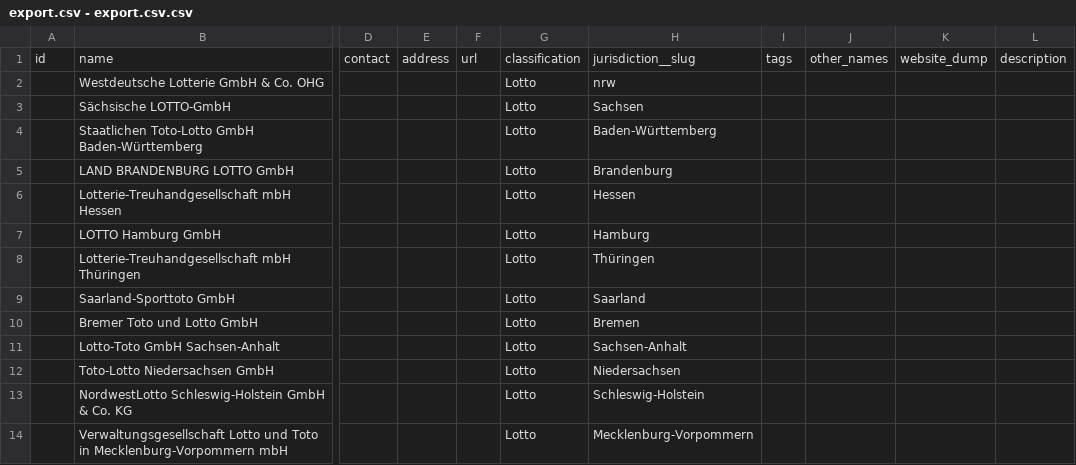
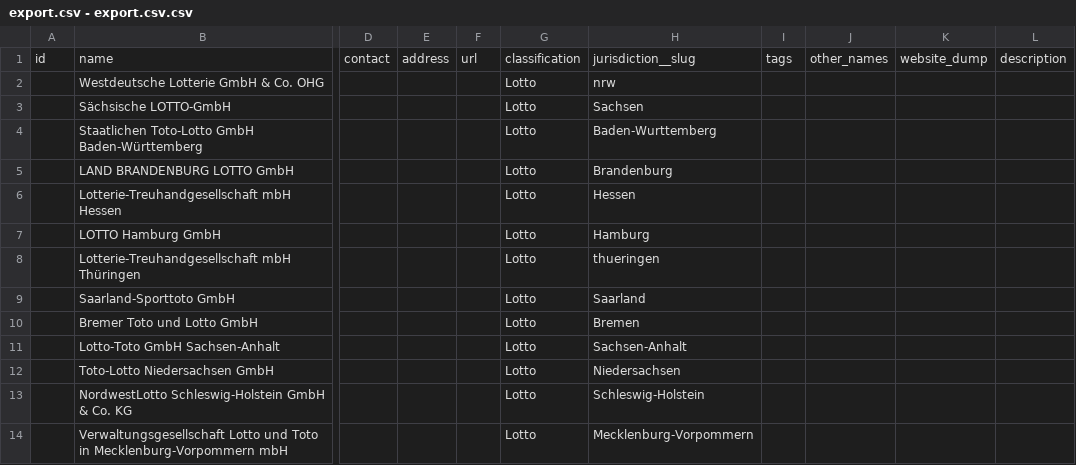
Before and after one commit to arnese/Pullthebrake, a CSV file: export.csv - export.csv.csv, drawn as a sheet; only a part is shown, gaps mark what is left out; the diff names each change by its address in the sheet, - before the commit and + after, or states it on an @@ line.

Commit message:
Update export.csv - export.csv.csv

```diff
--- a/export.csv - export.csv.csv
+++ b/export.csv - export.csv.csv
-H4: Baden-Württemberg
+H4: Baden-Wurttemberg
-H8: Thüringen
+H8: thueringen
```
